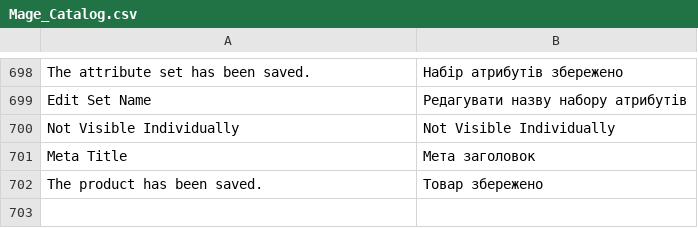
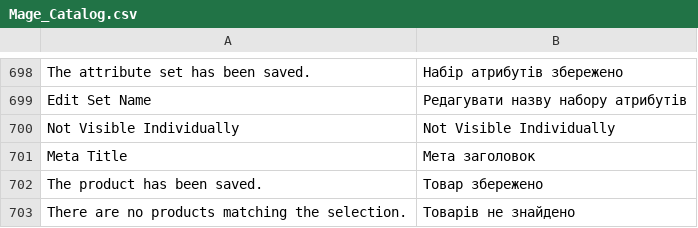
Before and after one commit to ilovebecherovka/dev.pizza-leopoli.lviv.ua, a CSV file: app/locale/uk_UA/Mage_Catalog.csv, drawn as a sheet; only a part is shown, gaps mark what is left out.

```diff
--- a/app/locale/uk_UA/Mage_Catalog.csv
+++ b/app/locale/uk_UA/Mage_Catalog.csv
@@ -702 +702,2 @@
 "The product has been saved.","Товар збережено"
+"There are no products matching the selection.","Товарів не знайдено"
```
Also changed, not shown: app/locale/uk_UA/Mage_Adminhtml.csv, app/locale/uk_UA/Mage_CatalogInventory.csv, 5 other files.
